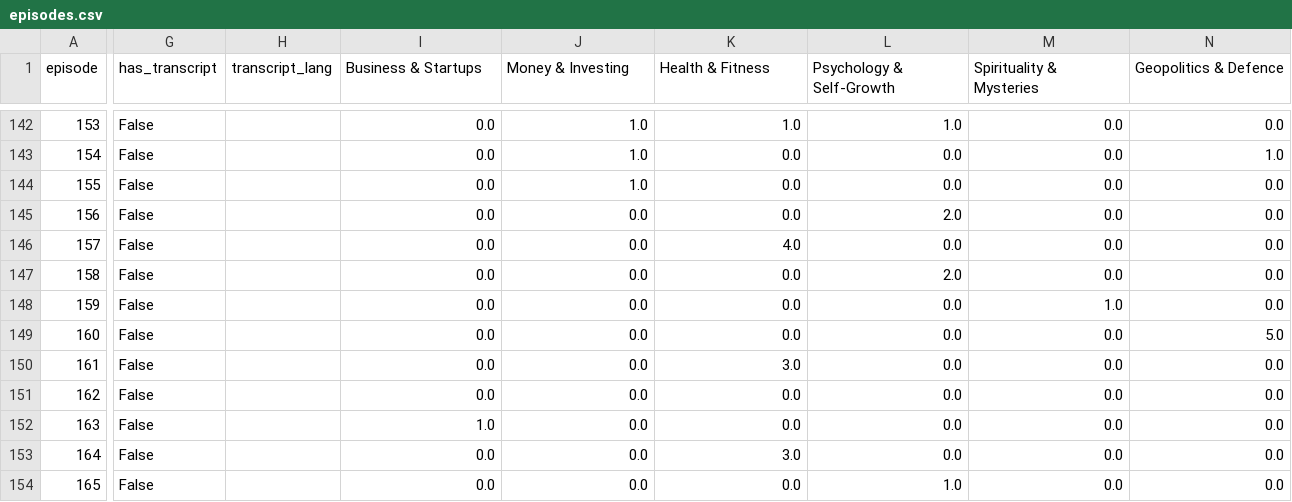
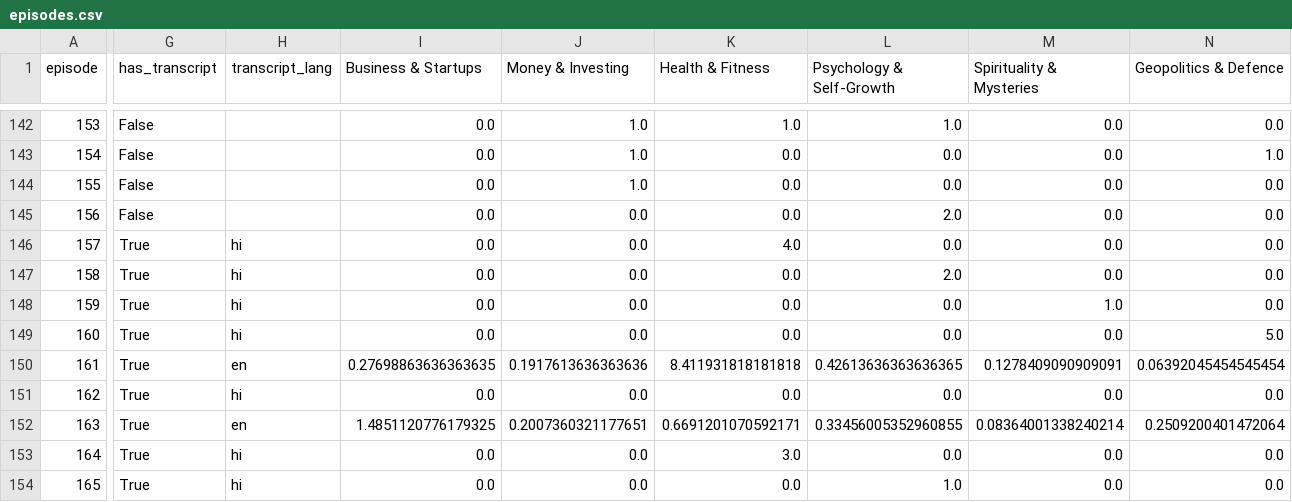
Before and after one commit to i24hour/Sanjaya, a CSV file: analysis/output/episodes.csv, drawn as a sheet; only a part is shown, gaps mark what is left out; the diff covers the shown part only; the diff names each change by its address in the sheet, - before the commit and + after, or states it on an @@ line.

```diff
--- a/analysis/output/episodes.csv
+++ b/analysis/output/episodes.csv
-G146:G154 (has_transcript): False
+G146:G154 (has_transcript): True
-H146:H149 (transcript_lang): (empty)
+H146:H149 (transcript_lang): hi
-H150 (transcript_lang): (empty)
+H150 (transcript_lang): en
-I150 (Business & Startups): 0.0
+I150 (Business & Startups): 0.27698863636363635
-J150 (Money & Investing): 0.0
+J150 (Money & Investing): 0.1917613636363636
-K150 (Health & Fitness): 3.0
+K150 (Health & Fitness): 8.411931818181818
-L150 (Psychology & Self-Growth): 0.0
+L150 (Psychology & Self-Growth): 0.42613636363636365
-M150 (Spirituality & Mysteries): 0.0
+M150 (Spirituality & Mysteries): 0.1278409090909091
-N150 (Geopolitics & Defence): 0.0
+N150 (Geopolitics & Defence): 0.06392045454545454
-H151 (transcript_lang): (empty)
+H151 (transcript_lang): hi
-H152 (transcript_lang): (empty)
+H152 (transcript_lang): en
-I152 (Business & Startups): 1.0
+I152 (Business & Startups): 1.4851120776179325
-J152 (Money & Investing): 0.0
+J152 (Money & Investing): 0.2007360321177651
-K152 (Health & Fitness): 0.0
+K152 (Health & Fitness): 0.6691201070592171
-L152 (Psychology & Self-Growth): 0.0
+L152 (Psychology & Self-Growth): 0.33456005352960855
-M152 (Spirituality & Mysteries): 0.0
+M152 (Spirituality & Mysteries): 0.08364001338240214
-N152 (Geopolitics & Defence): 0.0
+N152 (Geopolitics & Defence): 0.2509200401472064
-H153:H154 (transcript_lang): (empty)
+H153:H154 (transcript_lang): hi
```
Also changed, not shown: 47 edited cells elsewhere in this file, 2 other files.
